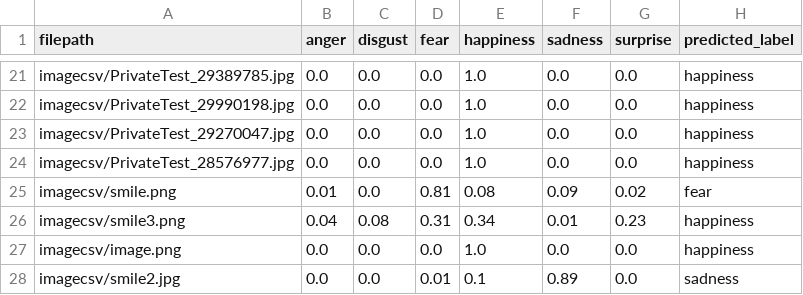
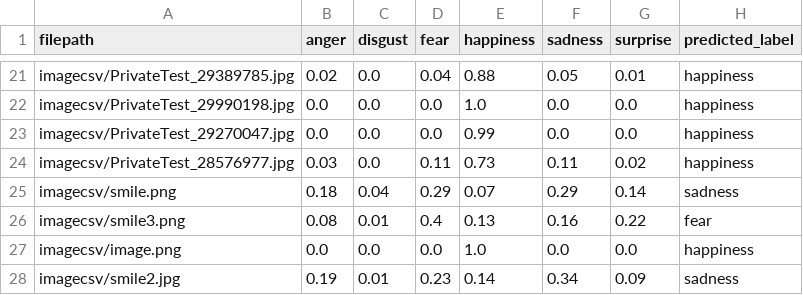
Before and after one commit to v1ctoria02/facial_expression_detector, a CSV file: imagecsv/classification_scores.csv, drawn as a sheet; only a part is shown, gaps mark what is left out; the diff covers the shown part only; the diff names each change by its address in the sheet, - before the commit and + after, or states it on an @@ line.

```diff
--- a/imagecsv/classification_scores.csv
+++ b/imagecsv/classification_scores.csv
-B21 (anger): 0.0
+B21 (anger): 0.02
-D21 (fear): 0.0
+D21 (fear): 0.04
-E21 (happiness): 1.0
+E21 (happiness): 0.88
-F21 (sadness): 0.0
+F21 (sadness): 0.05
-G21 (surprise): 0.0
+G21 (surprise): 0.01
-E23 (happiness): 1.0
+E23 (happiness): 0.99
-B24 (anger): 0.0
+B24 (anger): 0.03
-D24 (fear): 0.0
+D24 (fear): 0.11
-E24 (happiness): 1.0
+E24 (happiness): 0.73
-F24 (sadness): 0.0
+F24 (sadness): 0.11
-G24 (surprise): 0.0
+G24 (surprise): 0.02
-B25 (anger): 0.01
+B25 (anger): 0.18
-C25 (disgust): 0.0
+C25 (disgust): 0.04
-D25 (fear): 0.81
+D25 (fear): 0.29
-E25 (happiness): 0.08
+E25 (happiness): 0.07
-F25 (sadness): 0.09
+F25 (sadness): 0.29
-G25 (surprise): 0.02
+G25 (surprise): 0.14
-H25 (predicted_label): fear
+H25 (predicted_label): sadness
-B26 (anger): 0.04
+B26 (anger): 0.08
-C26 (disgust): 0.08
+C26 (disgust): 0.01
-D26 (fear): 0.31
+D26 (fear): 0.4
-E26 (happiness): 0.34
+E26 (happiness): 0.13
-F26 (sadness): 0.01
+F26 (sadness): 0.16
-G26 (surprise): 0.23
+G26 (surprise): 0.22
-H26 (predicted_label): happiness
+H26 (predicted_label): fear
-B28 (anger): 0.0
+B28 (anger): 0.19
-C28 (disgust): 0.0
+C28 (disgust): 0.01
-D28 (fear): 0.01
+D28 (fear): 0.23
-E28 (happiness): 0.1
+E28 (happiness): 0.14
-F28 (sadness): 0.89
+F28 (sadness): 0.34
-G28 (surprise): 0.0
+G28 (surprise): 0.09
```
Also changed, not shown: 58 edited cells elsewhere in this file, 1 other file.
